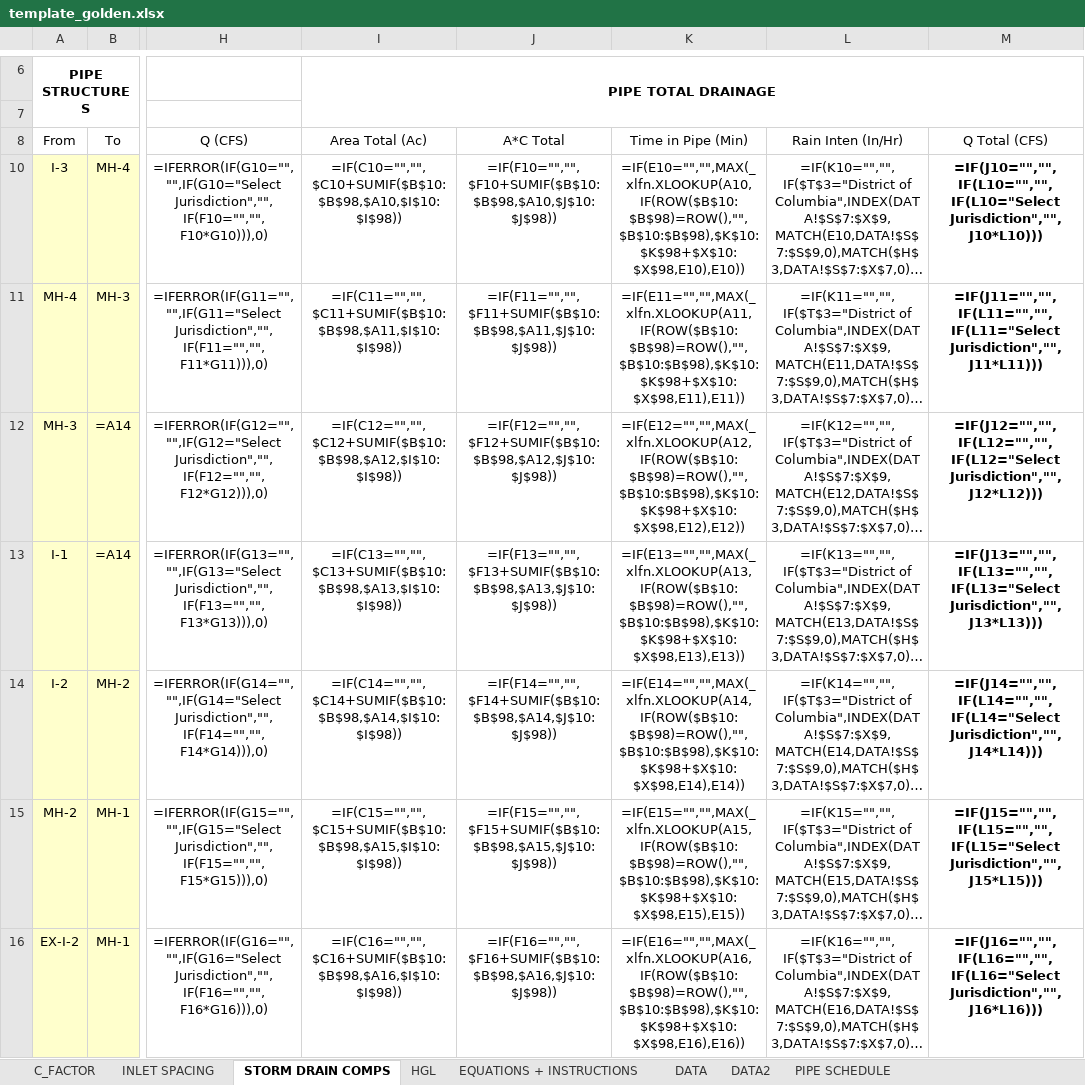
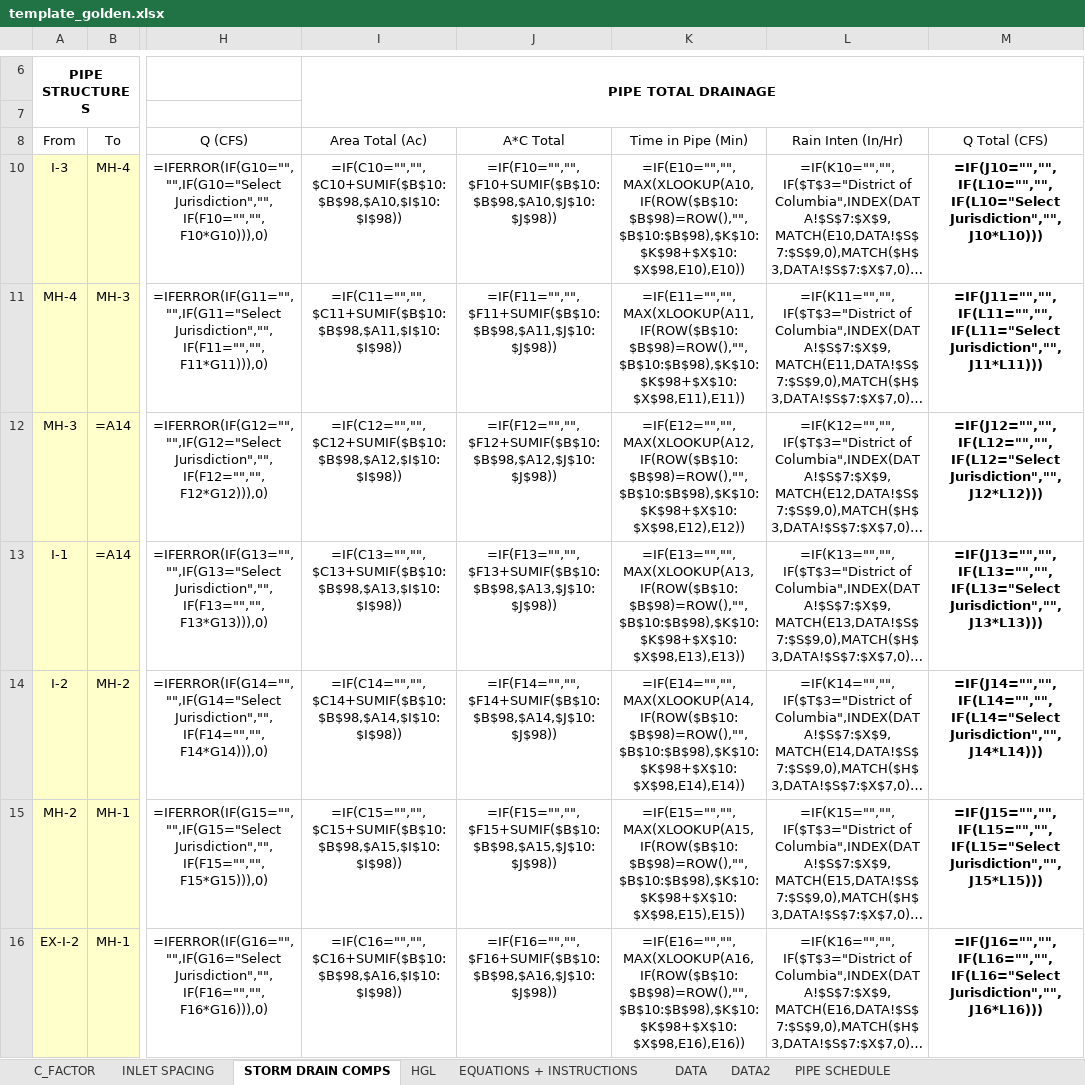
Before and after one commit to khnguyen88/SD-HH-calculator-vc-v1, an Excel workbook: docs/template_golden.xlsx, sheet STORM DRAIN COMPS, drawn as a sheet; only a part is shown, gaps mark what is left out; long unchanged cells end in …; values as stored, in another font and other column widths than the file's, no borders; formulas without a stored value are shown as written; conditional formats and table styles not drawn; the diff covers the shown part only; the diff names each change by its address in the sheet, - before the commit and + after, or states it on an @@ line.

```diff
--- a/docs/template_golden.xlsx (sheet STORM DRAIN COMPS)
+++ b/docs/template_golden.xlsx (sheet STORM DRAIN COMPS)
-K10 (Time in Pipe (Min)): =IF(E10="","",MAX(_xlfn.XLOOKUP(A10,IF(ROW($B$10:$B$98)=ROW(),"",$B$10:$B$98),$K$10:$K$98+$X$10:$X$98,E10),E10))
+K10 (Time in Pipe (Min)): =IF(E10="","",MAX(XLOOKUP(A10,IF(ROW($B$10:$B$98)=ROW(),"",$B$10:$B$98),$K$10:$K$98+$X$10:$X$98,E10),E10))
-K11 (Time in Pipe (Min)): =IF(E11="","",MAX(_xlfn.XLOOKUP(A11,IF(ROW($B$10:$B$98)=ROW(),"",$B$10:$B$98),$K$10:$K$98+$X$10:$X$98,E11),E11))
+K11 (Time in Pipe (Min)): =IF(E11="","",MAX(XLOOKUP(A11,IF(ROW($B$10:$B$98)=ROW(),"",$B$10:$B$98),$K$10:$K$98+$X$10:$X$98,E11),E11))
-K12 (Time in Pipe (Min)): =IF(E12="","",MAX(_xlfn.XLOOKUP(A12,IF(ROW($B$10:$B$98)=ROW(),"",$B$10:$B$98),$K$10:$K$98+$X$10:$X$98,E12),E12))
+K12 (Time in Pipe (Min)): =IF(E12="","",MAX(XLOOKUP(A12,IF(ROW($B$10:$B$98)=ROW(),"",$B$10:$B$98),$K$10:$K$98+$X$10:$X$98,E12),E12))
-K13 (Time in Pipe (Min)): =IF(E13="","",MAX(_xlfn.XLOOKUP(A13,IF(ROW($B$10:$B$98)=ROW(),"",$B$10:$B$98),$K$10:$K$98+$X$10:$X$98,E13),E13))
+K13 (Time in Pipe (Min)): =IF(E13="","",MAX(XLOOKUP(A13,IF(ROW($B$10:$B$98)=ROW(),"",$B$10:$B$98),$K$10:$K$98+$X$10:$X$98,E13),E13))
-K14 (Time in Pipe (Min)): =IF(E14="","",MAX(_xlfn.XLOOKUP(A14,IF(ROW($B$10:$B$98)=ROW(),"",$B$10:$B$98),$K$10:$K$98+$X$10:$X$98,E14),E14))
+K14 (Time in Pipe (Min)): =IF(E14="","",MAX(XLOOKUP(A14,IF(ROW($B$10:$B$98)=ROW(),"",$B$10:$B$98),$K$10:$K$98+$X$10:$X$98,E14),E14))
-K15 (Time in Pipe (Min)): =IF(E15="","",MAX(_xlfn.XLOOKUP(A15,IF(ROW($B$10:$B$98)=ROW(),"",$B$10:$B$98),$K$10:$K$98+$X$10:$X$98,E15),E15))
+K15 (Time in Pipe (Min)): =IF(E15="","",MAX(XLOOKUP(A15,IF(ROW($B$10:$B$98)=ROW(),"",$B$10:$B$98),$K$10:$K$98+$X$10:$X$98,E15),E15))
-K16 (Time in Pipe (Min)): =IF(E16="","",MAX(_xlfn.XLOOKUP(A16,IF(ROW($B$10:$B$98)=ROW(),"",$B$10:$B$98),$K$10:$K$98+$X$10:$X$98,E16),E16))
+K16 (Time in Pipe (Min)): =IF(E16="","",MAX(XLOOKUP(A16,IF(ROW($B$10:$B$98)=ROW(),"",$B$10:$B$98),$K$10:$K$98+$X$10:$X$98,E16),E16))
```
Also changed, not shown: 82 edited cells elsewhere in this sheet, sheet INLET SPACING, sheet DATA2, docs/template_wip_new.xlsx, 4 other files.
